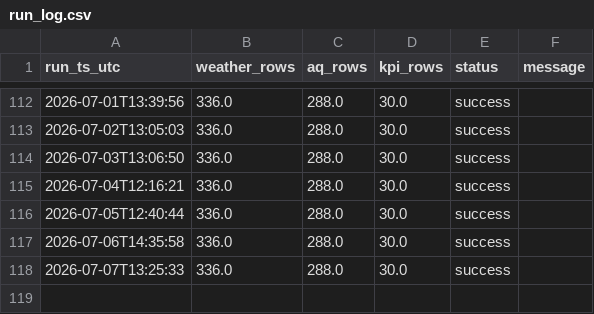
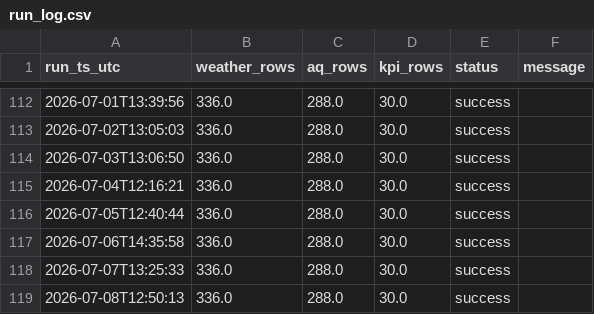
Before and after one commit to Data-Netrunner/City-Conditions-ETL-Pipeline, a CSV file: reports/run_log.csv, drawn as a sheet; only a part is shown, gaps mark what is left out.

```diff
--- a/reports/run_log.csv
+++ b/reports/run_log.csv
@@ -118 +118,2 @@ run_ts_utc,weather_rows,aq_rows,kpi_rows,status,message
 2026-07-07T13:25:33,336.0,288.0,30.0,success,
+2026-07-08T12:50:13,336.0,288.0,30.0,success,
```
Also changed, not shown: reports/latest_kpis.csv, 4 other files.
